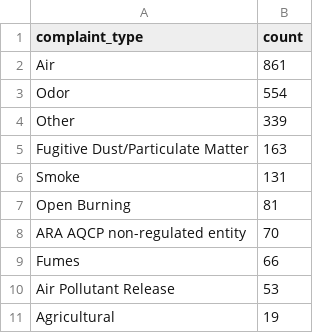
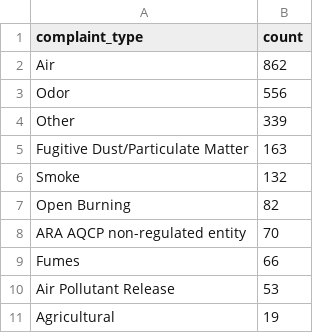
Before and after one commit to anastasiajourno/live_pipeline, a CSV file: exported_data/complaint_type_frequency.csv, drawn as a sheet; only a part is shown.

```diff
--- a/exported_data/complaint_type_frequency.csv
+++ b/exported_data/complaint_type_frequency.csv
@@ -1,8 +1,8 @@
 complaint_type,count
-Air,861
-Odor,554
+Air,862
+Odor,556
 Other,339
 Fugitive Dust/Particulate Matter,163
-Smoke,131
-Open Burning,81
+Smoke,132
+Open Burning,82
 ARA AQCP non-regulated entity,70
```
Also changed, not shown: exported_data/all_complaints.csv, exported_data/county_frequency.csv, 1 other file.
